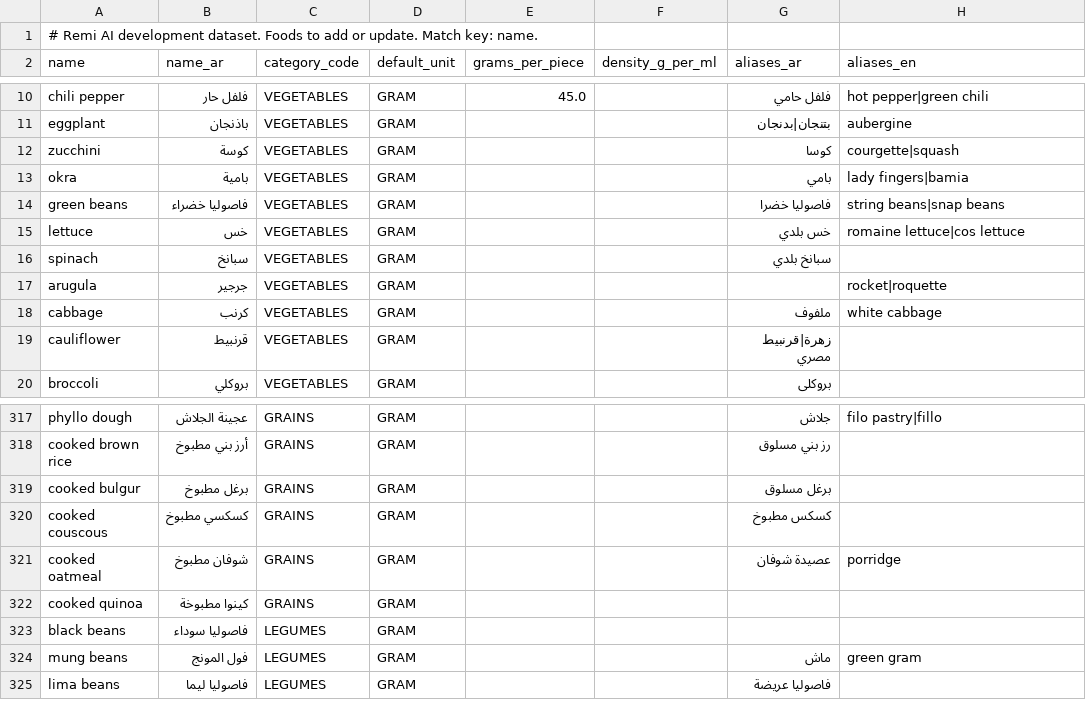
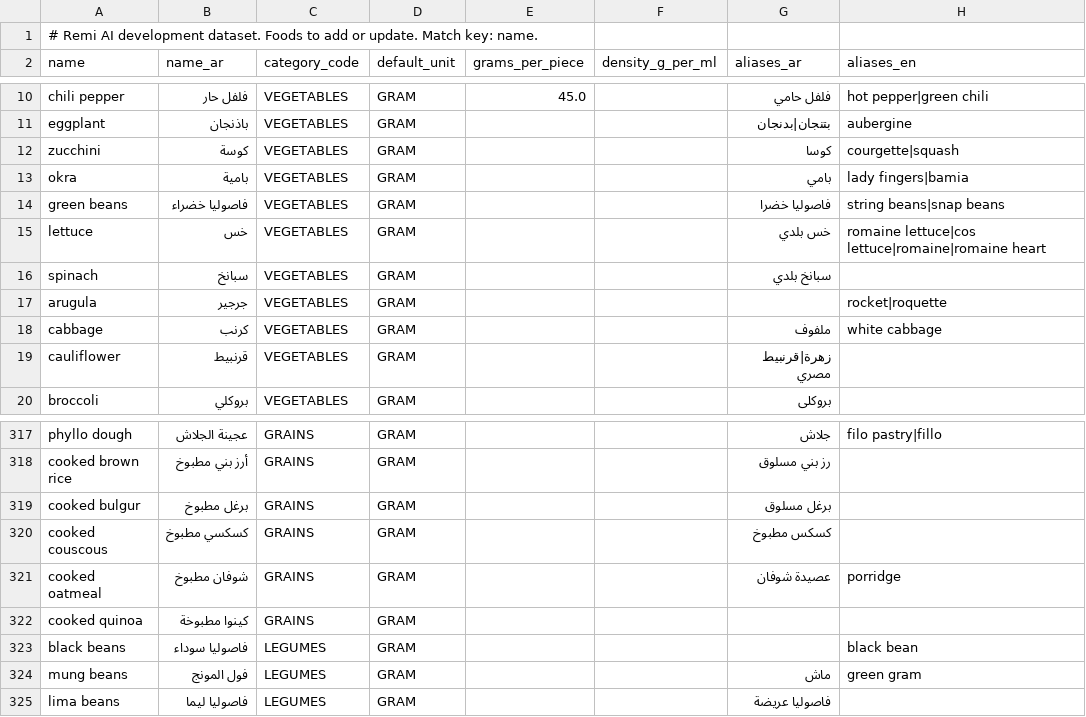
Before and after one commit to RemiProject/Remi, a CSV file: backend/data/foods.csv, drawn as a sheet; only a part is shown, gaps mark what is left out.

```diff
--- a/backend/data/foods.csv
+++ b/backend/data/foods.csv
@@ -14,3 +14,3 @@ okra,بامية,VEGETABLES,GRAM,,,بامي,lady fingers|bamia
 green beans,فاصوليا خضراء,VEGETABLES,GRAM,,,فاصوليا خضرا,string beans|snap beans
-lettuce,خس,VEGETABLES,GRAM,,,خس بلدي,romaine lettuce|cos lettuce
+lettuce,خس,VEGETABLES,GRAM,,,خس بلدي,romaine lettuce|cos lettuce|romaine|romaine heart
 spinach,سبانخ,VEGETABLES,GRAM,,,سبانخ بلدي,
@@ -322,3 +322,3 @@ cooked oatmeal,شوفان مطبوخ,GRAINS,GRAM,,,عصيدة شوفان,porridg
 cooked quinoa,كينوا مطبوخة,GRAINS,GRAM,,,,
-black beans,فاصوليا سوداء,LEGUMES,GRAM,,,,
+black beans,فاصوليا سوداء,LEGUMES,GRAM,,,,black bean
 mung beans,فول المونج,LEGUMES,GRAM,,,ماش,green gram
```
Also changed, not shown: 8 other files.
